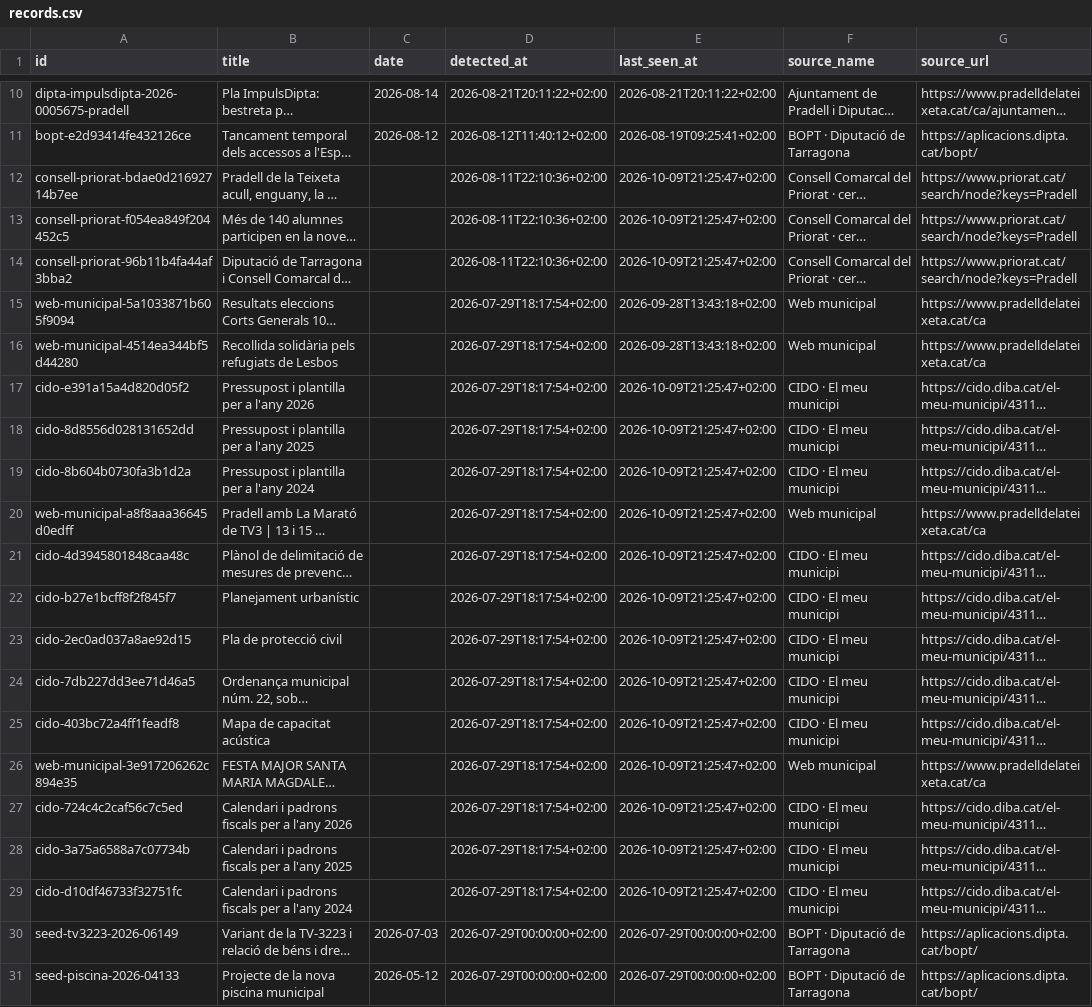
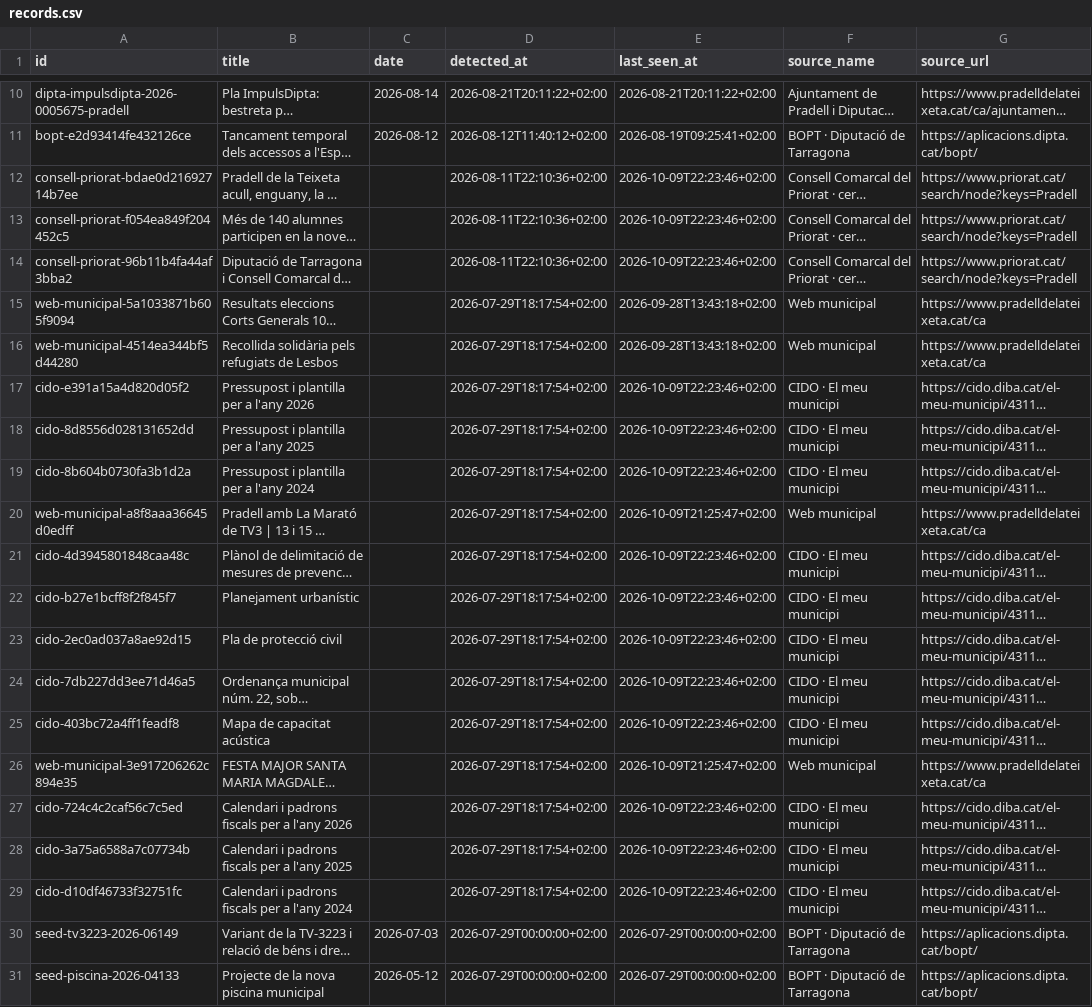
Before and after one commit to d9tj6y8zrf-jpg/pradata, a CSV file: data/records.csv, drawn as a sheet; only a part is shown, gaps mark what is left out; long unchanged cells end in …; the diff names each change by its address in the sheet, - before the commit and + after, or states it on an @@ line.

```diff
--- a/data/records.csv
+++ b/data/records.csv
-E12:E14 (last_seen_at): 2026-10-09T21:25:47+02:00
+E12:E14 (last_seen_at): 2026-10-09T22:23:46+02:00
-E17:E19 (last_seen_at): 2026-10-09T21:25:47+02:00
+E17:E19 (last_seen_at): 2026-10-09T22:23:46+02:00
-E21:E25 (last_seen_at): 2026-10-09T21:25:47+02:00
+E21:E25 (last_seen_at): 2026-10-09T22:23:46+02:00
-E27:E29 (last_seen_at): 2026-10-09T21:25:47+02:00
+E27:E29 (last_seen_at): 2026-10-09T22:23:46+02:00
```
Also changed, not shown: site/data/records.csv, 8 other files.
